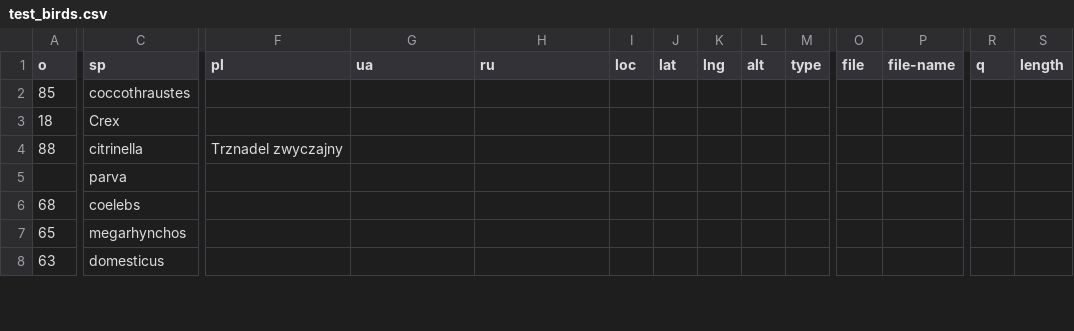
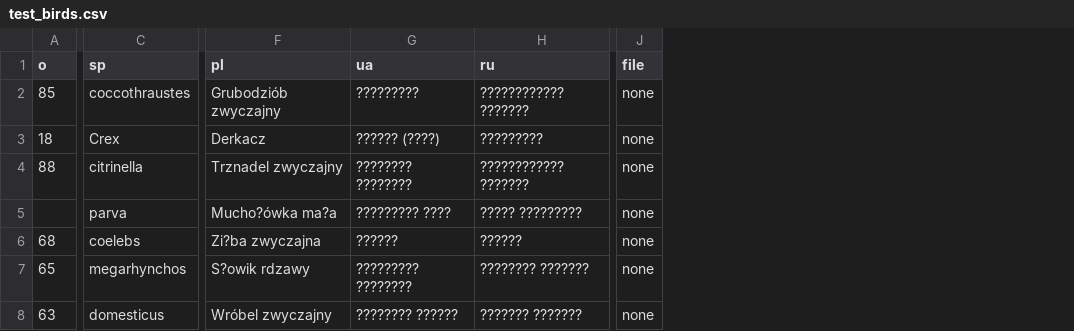
Before and after one commit to eigennerd/AvianClassifier, a CSV file: data/test_birds.csv, drawn as a sheet; only a part is shown, gaps mark what is left out; removed rows and columns are numbered as before the commit, all else as after; the diff covers the shown part only; the diff names each change by its address in the sheet, - before the commit and + after, or states it on an @@ line.

Commit message:
Prototypus namus. Bird names updated in different langs

```diff
--- a/data/test_birds.csv
+++ b/data/test_birds.csv
-column I (loc), empty
-column J (lat), empty
-column K (lng), empty
-column L (alt), empty
-column M (type), empty
-column P (file-name), empty
-column R (q), empty
-column S (length), empty
-F2 (pl): (empty)
+F2 (pl): Grubodziób zwyczajny
-G2 (ua): (empty)
+G2 (ua): ?????????
-H2 (ru): (empty)
+H2 (ru): ???????????? ???????
-J2:J8 (file): (empty)
+J2:J8 (file): none
-F3 (pl): (empty)
+F3 (pl): Derkacz
-G3 (ua): (empty)
+G3 (ua): ?????? (????)
-H3 (ru): (empty)
+H3 (ru): ?????????
-G4 (ua): (empty)
+G4 (ua): ???????? ????????
-H4 (ru): (empty)
+H4 (ru): ???????????? ???????
-F5 (pl): (empty)
+F5 (pl): Mucho?ówka ma?a
-G5 (ua): (empty)
+G5 (ua): ????????? ????
-H5 (ru): (empty)
+H5 (ru): ????? ?????????
-F6 (pl): (empty)
+F6 (pl): Zi?ba zwyczajna
-G6 (ua): (empty)
+G6 (ua): ??????
-H6 (ru): (empty)
+H6 (ru): ??????
-F7 (pl): (empty)
+F7 (pl): S?owik rdzawy
-G7 (ua): (empty)
+G7 (ua): ????????? ????????
-H7 (ru): (empty)
+H7 (ru): ???????? ???????
-F8 (pl): (empty)
+F8 (pl): Wróbel zwyczajny
-G8 (ua): (empty)
+G8 (ua): ???????? ??????
-H8 (ru): (empty)
+H8 (ru): ??????? ???????
```
Also changed, not shown: 1 added column, 6 removed columns and 53 edited cells elsewhere in this file.
